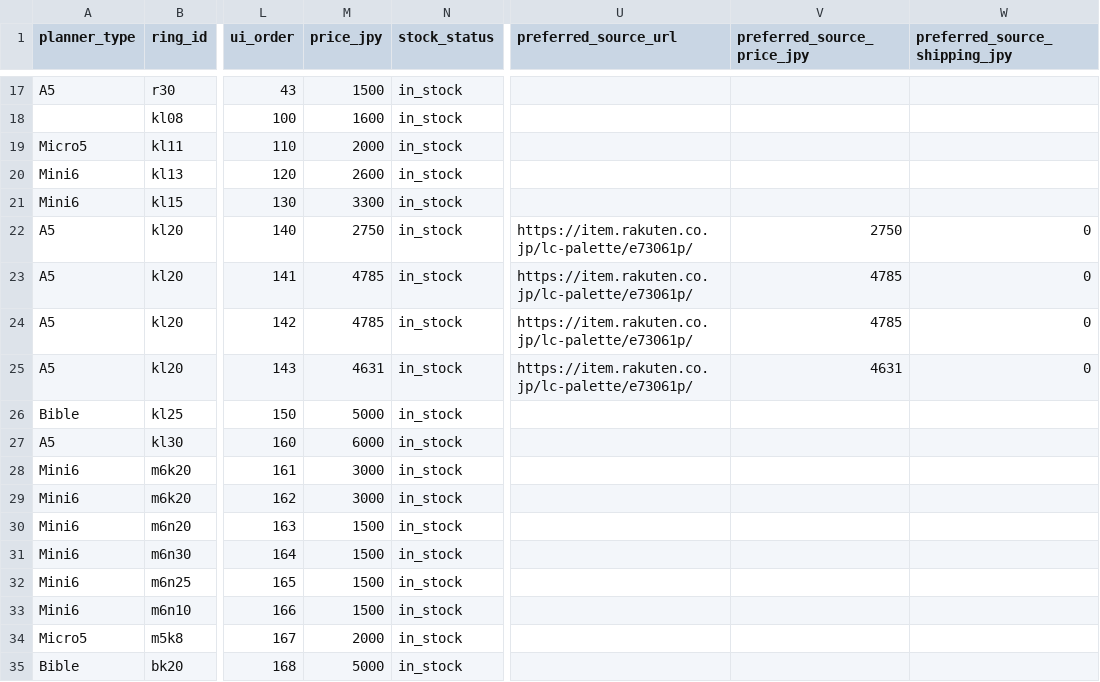
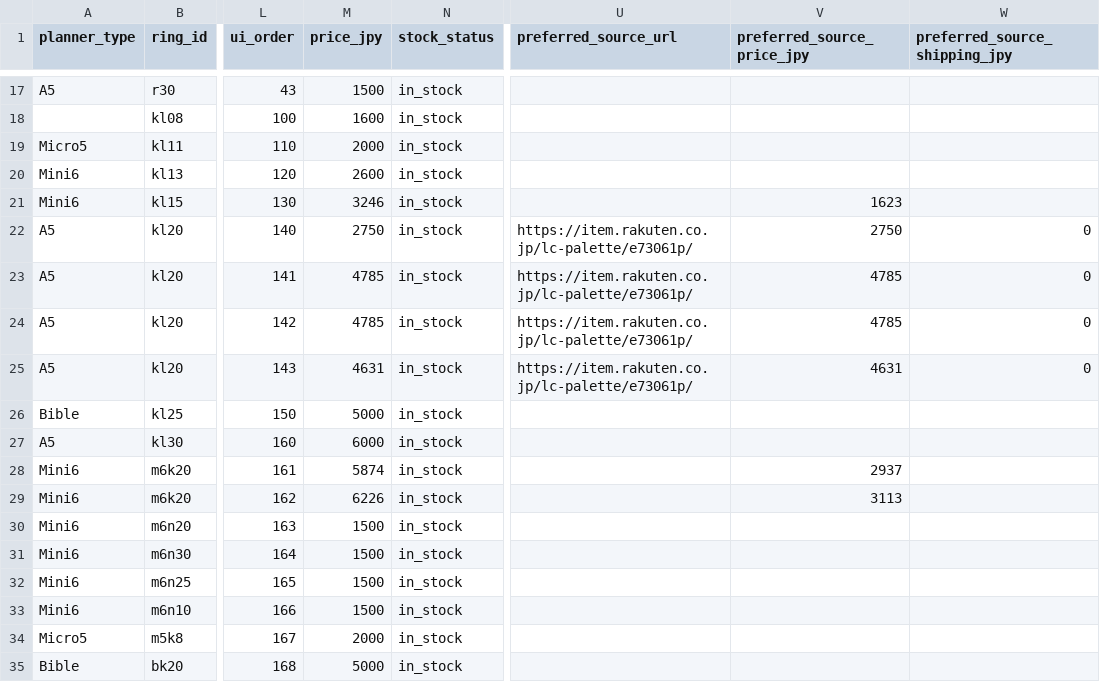
Before and after one commit to you0810jmsdf/ns-factory, a CSV file: order_estimate/ring-price-stock.csv, drawn as a sheet; only a part is shown, gaps mark what is left out; the diff names each change by its address in the sheet, - before the commit and + after, or states it on an @@ line.

Commit message:
Update ring-price-stock.csv via admin page (2026-05-25T03:17:39.878Z)

```diff
--- a/order_estimate/ring-price-stock.csv
+++ b/order_estimate/ring-price-stock.csv
-M21 (price_jpy): 3300
+M21 (price_jpy): 3246
-V21 (preferred_source_price_jpy): (empty)
+V21 (preferred_source_price_jpy): 1623
-M28 (price_jpy): 3000
+M28 (price_jpy): 5874
-V28 (preferred_source_price_jpy): (empty)
+V28 (preferred_source_price_jpy): 2937
-M29 (price_jpy): 3000
+M29 (price_jpy): 6226
-V29 (preferred_source_price_jpy): (empty)
+V29 (preferred_source_price_jpy): 3113
```
